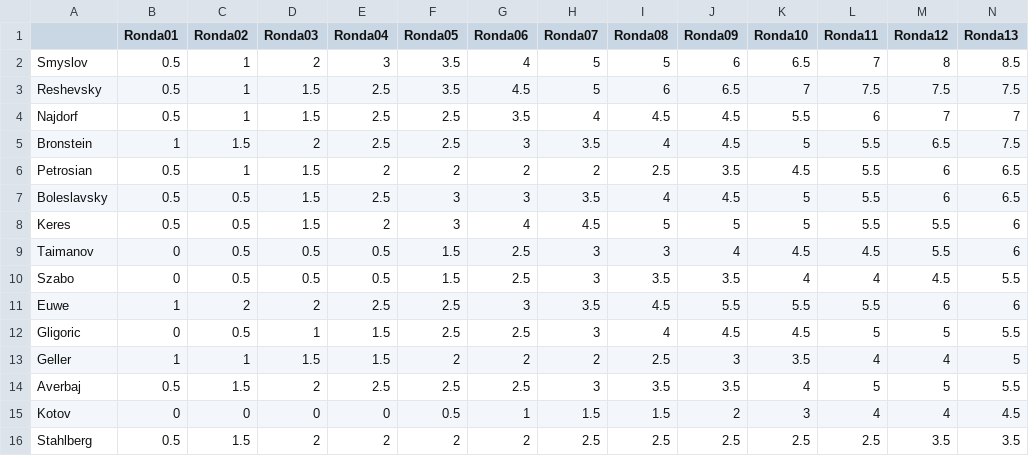
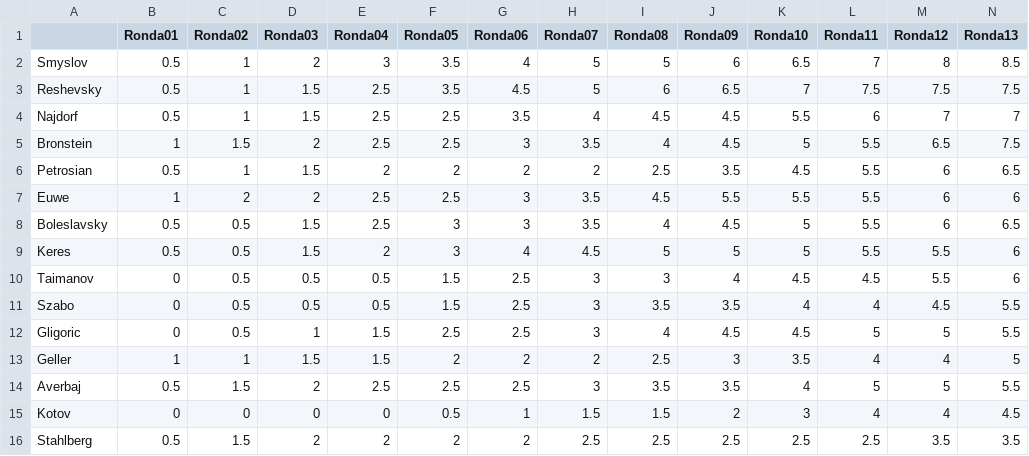
Before and after one commit to VSablin/Zurich1953, a CSV file: data-output/ranking.csv, drawn as a sheet; only a part is shown; removed rows and columns are numbered as before the commit, all else as after; rows hold the shown columns only; the diff names each change by its address in the sheet, - before the commit and + after, or states it on an @@ line.

Commit message:
14: Euwe-Stahlberg

```diff
--- a/data-output/ranking.csv
+++ b/data-output/ranking.csv
+row 7: Euwe | 1 | 2 | 2 | 2.5 | 2.5 | 3 | 3.5 | 4.5 | 5.5 | 5.5 | 5.5 | 6 | 6
-row 11: Euwe | 1 | 2 | 2 | 2.5 | 2.5 | 3 | 3.5 | 4.5 | 5.5 | 5.5 | 5.5 | 6 | 6
```
Also changed, not shown: 1 other file.
